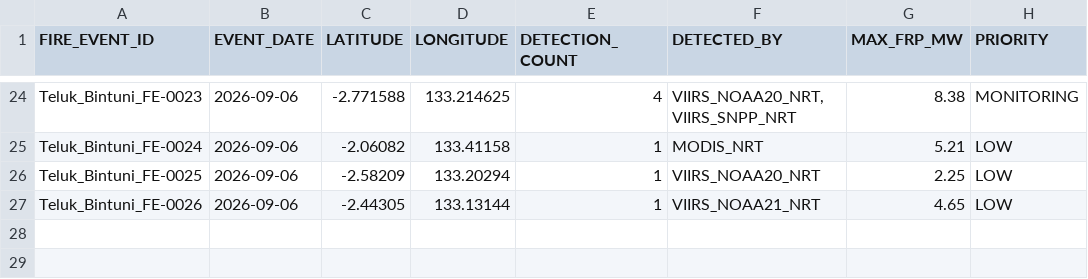
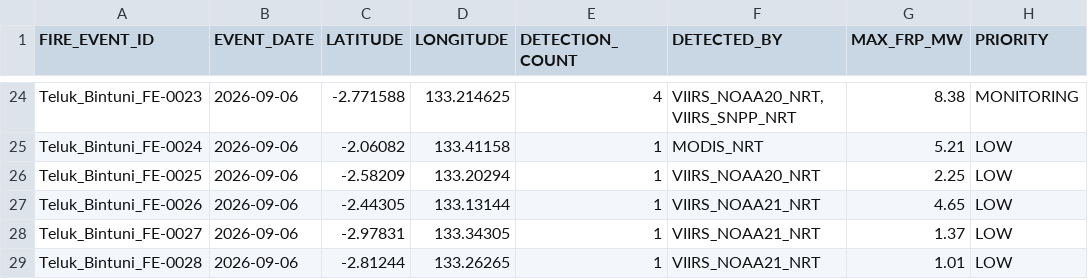
Before and after one commit to Indrmlnaa/Fire_Monitoring, a CSV file: data/v2/processed/Teluk_Bintuni_NASA_FIRMS_fire_events.csv, drawn as a sheet; only a part is shown, gaps mark what is left out; the diff names each change by its address in the sheet, - before the commit and + after, or states it on an @@ line.

```diff
--- a/data/v2/processed/Teluk_Bintuni_NASA_FIRMS_fire_events.csv
+++ b/data/v2/processed/Teluk_Bintuni_NASA_FIRMS_fire_events.csv
+row 28: Teluk_Bintuni_FE-0027 | 2026-09-06 | -2.97831 | 133.34305 | 1 | VIIRS_NOAA21_NRT | 1.37 | LOW
+row 29: Teluk_Bintuni_FE-0028 | 2026-09-06 | -2.81244 | 133.26265 | 1 | VIIRS_NOAA21_NRT | 1.01 | LOW
```
Also changed, not shown: data/v2/processed/Teluk_Bintuni_NASA_FIRMS_spatial_analysis.csv.
